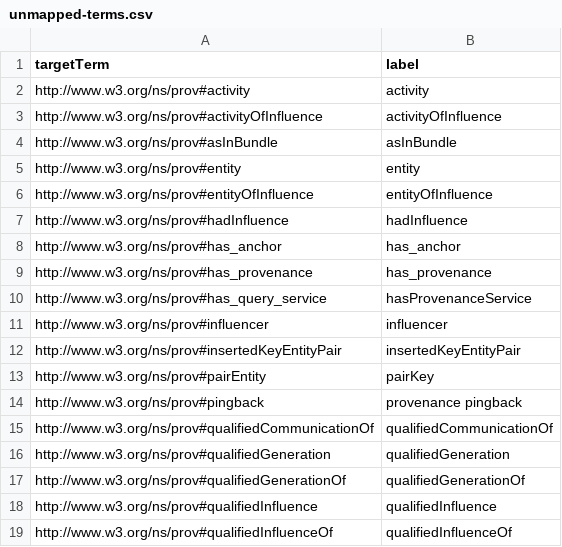
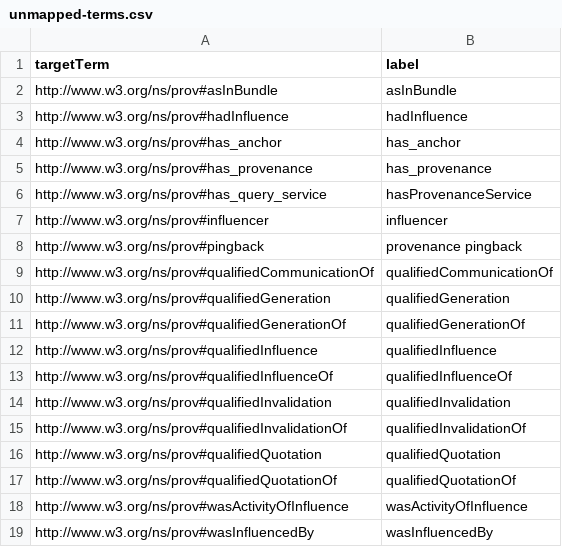
Before and after one commit to BFO-Mappings/PROV-to-BFO, a CSV file: PROV/build/artifacts/unmapped-terms.csv, drawn as a sheet; only a part is shown; the shorter side is filled out with more unchanged rows.

```diff
--- a/PROV/build/artifacts/unmapped-terms.csv
+++ b/PROV/build/artifacts/unmapped-terms.csv
@@ -1,7 +1,3 @@
 targetTerm,label
-http://www.w3.org/ns/prov#activity,activity
-http://www.w3.org/ns/prov#activityOfInfluence,activityOfInfluence
 http://www.w3.org/ns/prov#asInBundle,asInBundle
-http://www.w3.org/ns/prov#entity,entity
-http://www.w3.org/ns/prov#entityOfInfluence,entityOfInfluence
 http://www.w3.org/ns/prov#hadInfluence,hadInfluence
@@ -11,4 +7,2 @@ http://www.w3.org/ns/prov#has_query_service,hasProvenanceService
 http://www.w3.org/ns/prov#influencer,influencer
-http://www.w3.org/ns/prov#insertedKeyEntityPair,insertedKeyEntityPair
-http://www.w3.org/ns/prov#pairEntity,pairKey
 http://www.w3.org/ns/prov#pingback,provenance pingback
```
Also changed, not shown: 2 other files.
